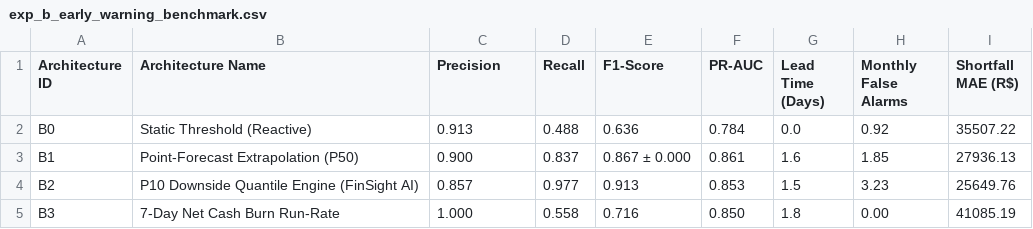
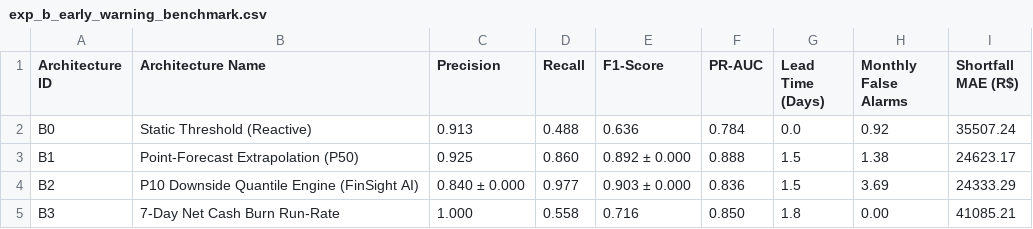
Before and after one commit to mdarmanaliashik/FinSight-AI, a CSV file: results/exp_b_early_warning_benchmark.csv, drawn as a sheet.

```diff
--- a/results/exp_b_early_warning_benchmark.csv
+++ b/results/exp_b_early_warning_benchmark.csv
@@ -1,5 +1,5 @@
 Architecture ID,Architecture Name,Precision,Recall,F1-Score,PR-AUC,Lead Time (Days),Monthly False Alarms,Shortfall MAE (R$)
-B0,Static Threshold (Reactive),0.913,0.488,0.636,0.784,0.0,0.92,35507.22
-B1,Point-Forecast Extrapolation (P50),0.900,0.837,0.867 ± 0.000,0.861,1.6,1.85,27936.13
-B2,P10 Downside Quantile Engine (FinSight AI),0.857,0.977,0.913,0.853,1.5,3.23,25649.76
-B3,7-Day Net Cash Burn Run-Rate,1.000,0.558,0.716,0.850,1.8,0.00,41085.19
+B0,Static Threshold (Reactive),0.913,0.488,0.636,0.784,0.0,0.92,35507.24
+B1,Point-Forecast Extrapolation (P50),0.925,0.860,0.892 ± 0.000,0.888,1.5,1.38,24623.17
+B2,P10 Downside Quantile Engine (FinSight AI),0.840 ± 0.000,0.977,0.903 ± 0.000,0.836,1.5,3.69,24333.29
+B3,7-Day Net Cash Burn Run-Rate,1.000,0.558,0.716,0.850,1.8,0.00,41085.21
```
Also changed, not shown: results/exp_b_early_warning_raw.csv, results/exp_d_copilot_detailed_scores.csv, 5 other files.
